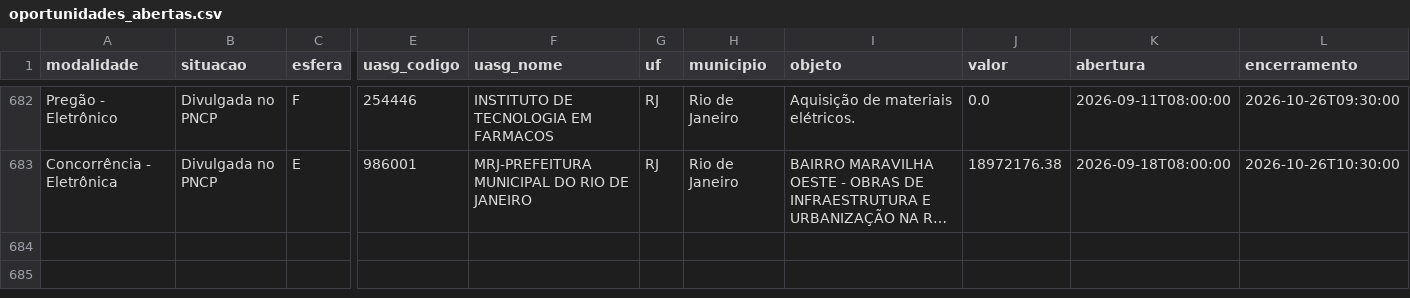
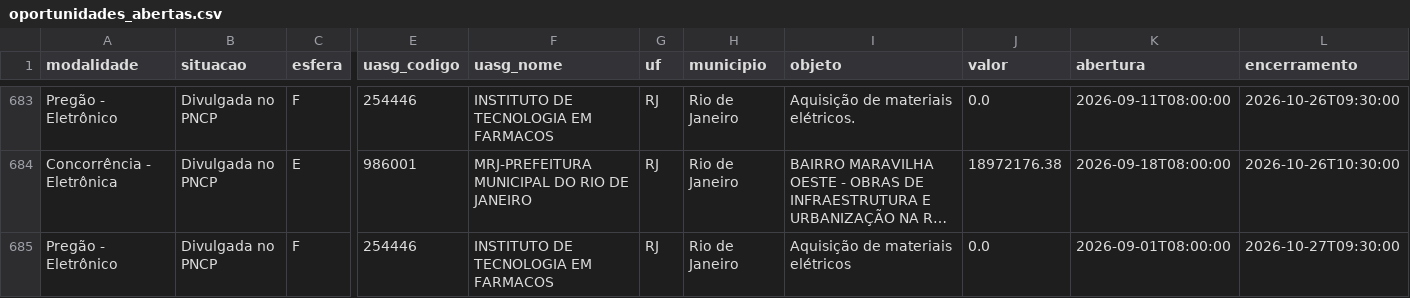
Before and after one commit to victorantunesff-ai/achador-licitacoes, a CSV file: oportunidades_abertas.csv, drawn as a sheet; only a part is shown, gaps mark what is left out; long unchanged cells end in …; rows hold the shown columns only; the diff covers the shown part only; the diff names each change by its address in the sheet, - before the commit and + after, or states it on an @@ line.

```diff
--- a/oportunidades_abertas.csv
+++ b/oportunidades_abertas.csv
+row 685: Pregão - Eletrônico | Divulgada no PNCP | F | 254446 | INSTITUTO DE TECNOLOGIA EM FARMACOS | RJ | Rio de Janeiro | Aquisição de materiais elétricos | 0.0 | 2026-09-01T08:00:00 | 2026-10-27T09:30:00
```
Also changed, not shown: 3 added rows elsewhere in this file, 1 other file.
